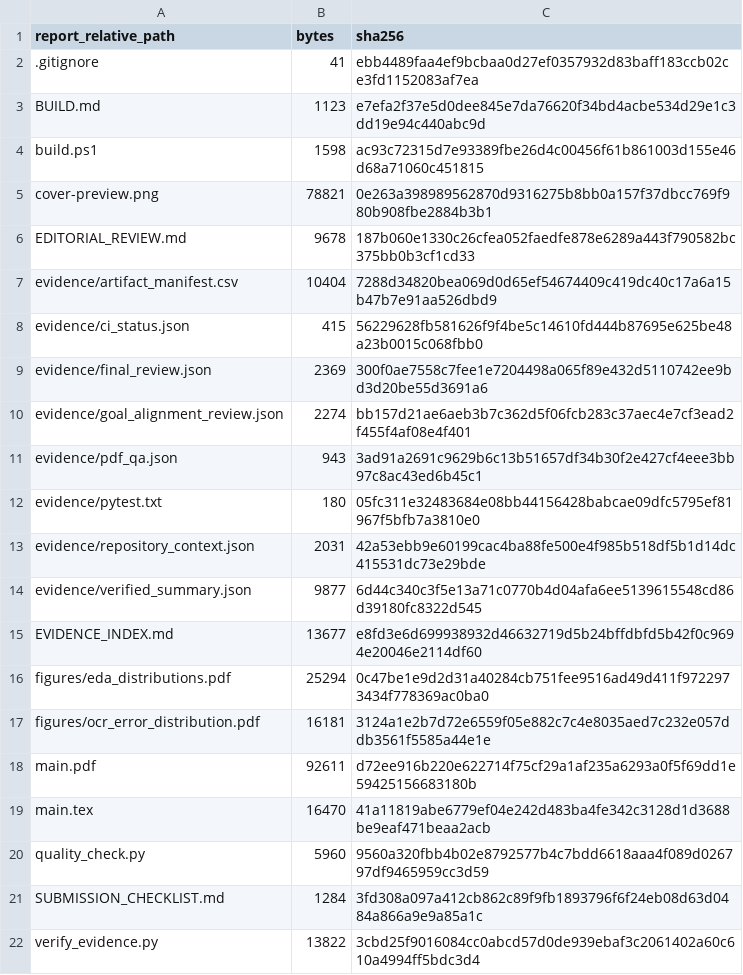
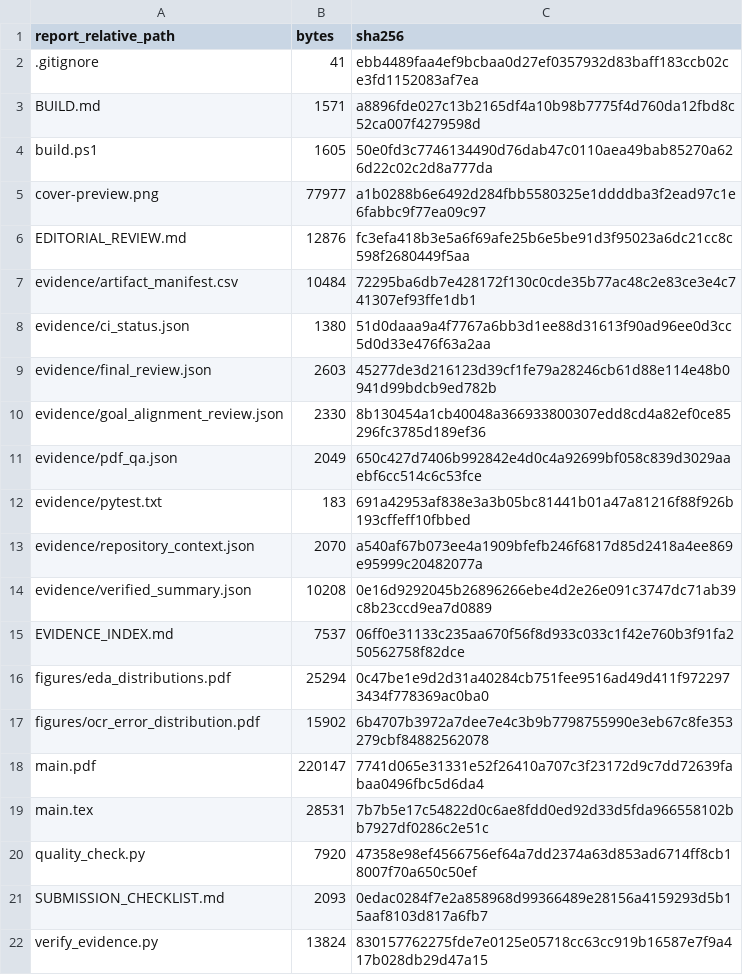
Before and after one commit to AIVIETNAM-AIO-Heart208/DocuCheck-AI, a CSV file: reports/submission1_week1/evidence/submission_manifest.csv, drawn as a sheet.

Commit message:
docs(report): complete Week 1 report and update evidence

```diff
--- a/reports/submission1_week1/evidence/submission_manifest.csv
+++ b/reports/submission1_week1/evidence/submission_manifest.csv
@@ -2,21 +2,21 @@ report_relative_path,bytes,sha256
 .gitignore,41,ebb4489faa4ef9bcbaa0d27ef0357932d83baff183ccb02ce3fd1152083af7ea
-BUILD.md,1123,e7efa2f37e5d0dee845e7da76620f34bd4acbe534d29e1c3dd19e94c440abc9d
-build.ps1,1598,ac93c72315d7e93389fbe26d4c00456f61b861003d155e46d68a71060c451815
-cover-preview.png,78821,0e263a398989562870d9316275b8bb0a157f37dbcc769f980b908fbe2884b3b1
-EDITORIAL_REVIEW.md,9678,187b060e1330c26cfea052faedfe878e6289a443f790582bc375bb0b3cf1cd33
-evidence/artifact_manifest.csv,10404,7288d34820bea069d0d65ef54674409c419dc40c17a6a15b47b7e91aa526dbd9
-evidence/ci_status.json,415,56229628fb581626f9f4be5c14610fd444b87695e625be48a23b0015c068fbb0
-evidence/final_review.json,2369,300f0ae7558c7fee1e7204498a065f89e432d5110742ee9bd3d20be55d3691a6
-evidence/goal_alignment_review.json,2274,bb157d21ae6aeb3b7c362d5f06fcb283c37aec4e7cf3ead2f455f4af08e4f401
-evidence/pdf_qa.json,943,3ad91a2691c9629b6c13b51657df34b30f2e427cf4eee3bb97c8ac43ed6b45c1
-evidence/pytest.txt,180,05fc311e32483684e08bb44156428babcae09dfc5795ef81967f5bfb7a3810e0
-evidence/repository_context.json,2031,42a53ebb9e60199cac4ba88fe500e4f985b518df5b1d14dc415531dc73e29bde
-evidence/verified_summary.json,9877,6d44c340c3f5e13a71c0770b4d04afa6ee5139615548cd86d39180fc8322d545
-EVIDENCE_INDEX.md,13677,e8fd3e6d699938932d46632719d5b24bffdbfd5b42f0c9694e20046e2114df60
+BUILD.md,1571,a8896fde027c13b2165df4a10b98b7775f4d760da12fbd8c52ca007f4279598d
+build.ps1,1605,50e0fd3c7746134490d76dab47c0110aea49bab85270a626d22c02c2d8a777da
+cover-preview.png,77977,a1b0288b6e6492d284fbb5580325e1ddddba3f2ead97c1e6fabbc9f77ea09c97
+EDITORIAL_REVIEW.md,12876,fc3efa418b3e5a6f69afe25b6e5be91d3f95023a6dc21cc8c598f2680449f5aa
+evidence/artifact_manifest.csv,10484,72295ba6db7e428172f130c0cde35b77ac48c2e83ce3e4c741307ef93ffe1db1
+evidence/ci_status.json,1380,51d0daaa9a4f7767a6bb3d1ee88d31613f90ad96ee0d3cc5d0d33e476f63a2aa
+evidence/final_review.json,2603,45277de3d216123d39cf1fe79a28246cb61d88e114e48b0941d99bdcb9ed782b
+evidence/goal_alignment_review.json,2330,8b130454a1cb40048a366933800307edd8cd4a82ef0ce85296fc3785d189ef36
+evidence/pdf_qa.json,2049,650c427d7406b992842e4d0c4a92699bf058c839d3029aaebf6cc514c6c53fce
+evidence/pytest.txt,183,691a42953af838e3a3b05bc81441b01a47a81216f88f926b193cffeff10fbbed
+evidence/repository_context.json,2070,a540af67b073ee4a1909bfefb246f6817d85d2418a4ee869e95999c20482077a
+evidence/verified_summary.json,10208,0e16d9292045b26896266ebe4d2e26e091c3747dc71ab39c8b23ccd9ea7d0889
+EVIDENCE_INDEX.md,7537,06ff0e31133c235aa670f56f8d933c033c1f42e760b3f91fa250562758f82dce
 figures/eda_distributions.pdf,25294,0c47be1e9d2d31a40284cb751fee9516ad49d411f9722973434f778369ac0ba0
-figures/ocr_error_distribution.pdf,16181,3124a1e2b7d72e6559f05e882c7c4e8035aed7c232e057ddb3561f5585a44e1e
-main.pdf,92611,d72ee916b220e622714f75cf29a1af235a6293a0f5f69dd1e59425156683180b
-main.tex,16470,41a11819abe6779ef04e242d483ba4fe342c3128d1d3688be9eaf471beaa2acb
-quality_check.py,5960,9560a320fbb4b02e8792577b4c7bdd6618aaa4f089d026797df9465959cc3d59
-SUBMISSION_CHECKLIST.md,1284,3fd308a097a412cb862c89f9fb1893796f6f24eb08d63d0484a866a9e9a85a1c
-verify_evidence.py,13822,3cbd25f9016084cc0abcd57d0de939ebaf3c2061402a60c610a4994ff5bdc3d4
+figures/ocr_error_distribution.pdf,15902,6b4707b3972a7dee7e4c3b9b7798755990e3eb67c8fe353279cbf84882562078
+main.pdf,220147,7741d065e31331e52f26410a707c3f23172d9c7dd72639fabaa0496fbc5d6da4
+main.tex,28531,7b7b5e17c54822d0c6ae8fdd0ed92d33d5fda966558102bb7927df0286c2e51c
+quality_check.py,7920,47358e98ef4566756ef64a7dd2374a63d853ad6714ff8cb18007f70a650c50ef
+SUBMISSION_CHECKLIST.md,2093,0edac0284f7e2a858968d99366489e28156a4159293d5b15aaf8103d817a6fb7
+verify_evidence.py,13824,830157762275fde7e0125e05718cc63cc919b16587e7f9a417b028db29d47a15
```
Also changed, not shown: 14 other files.
